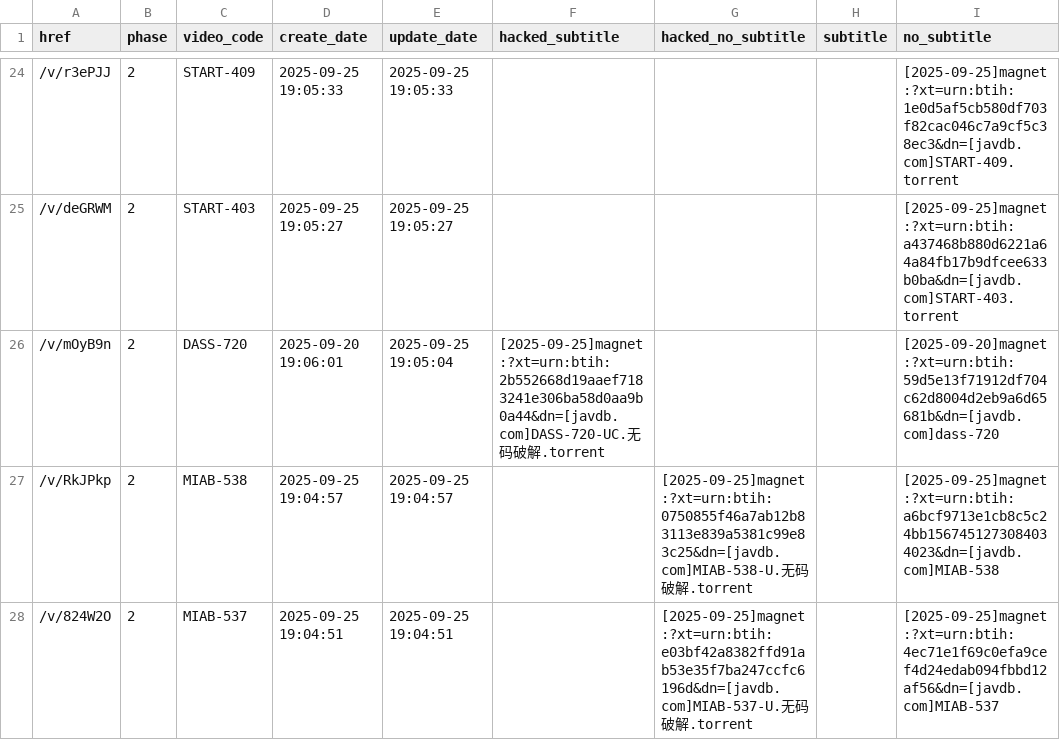
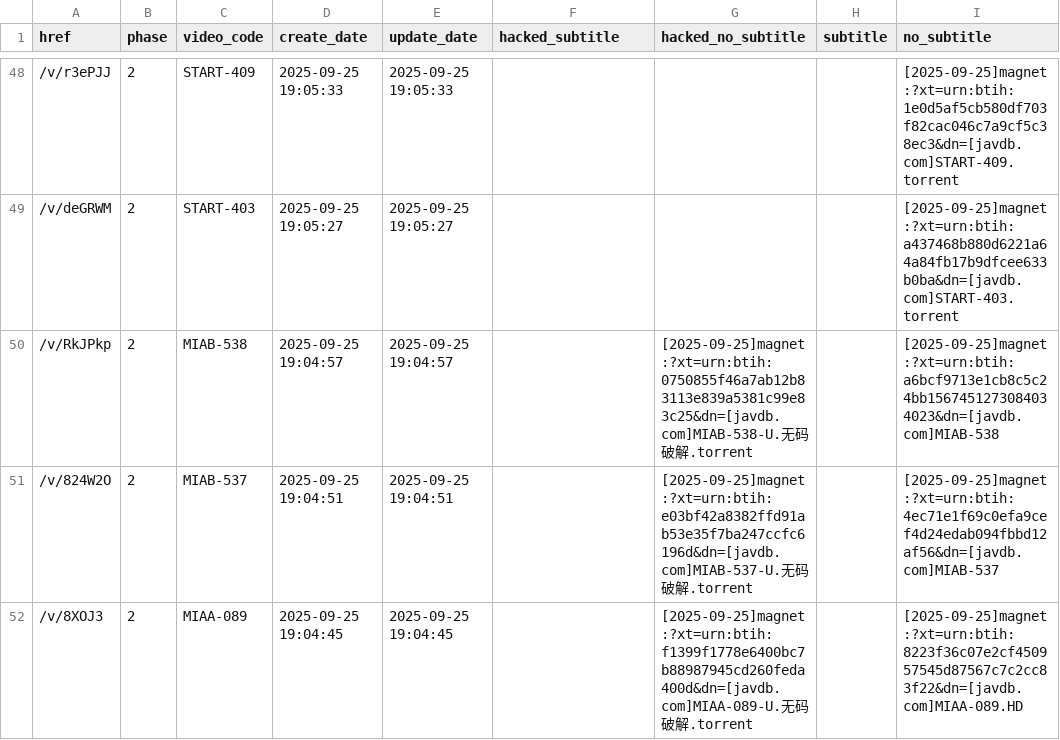
Before and after one commit to TongWu/JAVDB_AutoSpider, a CSV file: Daily Report/parsed_movies_history.csv, drawn as a sheet; only a part is shown, gaps mark what is left out; the shorter side is filled out with more unchanged rows; the diff covers the shown part only.

```diff
--- a/Daily Report/parsed_movies_history.csv
+++ b/Daily Report/parsed_movies_history.csv
@@ -25,3 +49,2 @@
 /v/deGRWM,2,START-403,2025-09-25 19:05:27,2025-09-25 19:05:27,,,,[2025-09-25]magnet:?xt=urn:btih:a437468b880d6221a64a84fb17b9dfcee633b0ba&dn=[javdb.com]START-403.torrent
-/v/mOyB9n,2,DASS-720,2025-09-20 19:06:01,2025-09-25 19:05:04,[2025-09-25]magnet:?xt=urn:btih:2b552668d19aaef7183241e306ba58d0aa9b0a44&dn=[javdb.com]DASS-720-UC.无码破解.torrent,,,[2025-09-20]magnet:?xt=urn:btih:59d5e13f71912df704c62d8004d2eb9a6d65681b&dn=[javdb.com]dass-720
 /v/RkJPkp,2,MIAB-538,2025-09-25 19:04:57,2025-09-25 19:04:57,,[2025-09-25]magnet:?xt=urn:btih:0750855f46a7ab12b83113e839a5381c99e83c25&dn=[javdb.com]MIAB-538-U.无码破解.torrent,,[2025-09-25]magnet:?xt=urn:btih:a6bcf9713e1cb8c5c24bb1567451273084034023&dn=[javdb.com]MIAB-538
```
Also changed, not shown: 24 added rows and 4 removed rows elsewhere in this file, Daily Report/pikpak_bridge_history.csv, 3 other files.
